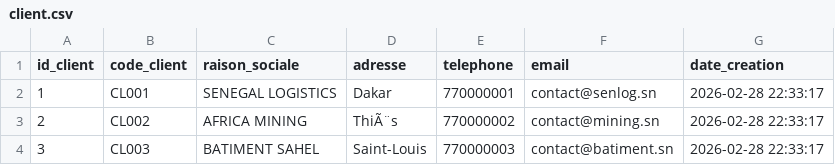
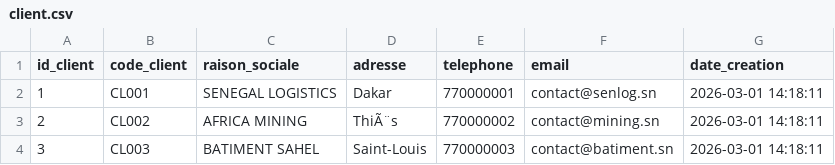
Before and after one commit to ndioufandiaye/projet-data-plateforme, a CSV file: data/client.csv, drawn as a sheet.

```diff
--- a/data/client.csv
+++ b/data/client.csv
@@ -1,4 +1,4 @@
 id_client,code_client,raison_sociale,adresse,telephone,email,date_creation
-1,CL001,SENEGAL LOGISTICS,Dakar,770000001,contact@senlog.sn,2026-02-28 22:33:17
-2,CL002,AFRICA MINING,ThiÃ¨s,770000002,contact@mining.sn,2026-02-28 22:33:17
-3,CL003,BATIMENT SAHEL,Saint-Louis,770000003,contact@batiment.sn,2026-02-28 22:33:17
+1,CL001,SENEGAL LOGISTICS,Dakar,770000001,contact@senlog.sn,2026-03-01 14:18:11
+2,CL002,AFRICA MINING,ThiÃ¨s,770000002,contact@mining.sn,2026-03-01 14:18:11
+3,CL003,BATIMENT SAHEL,Saint-Louis,770000003,contact@batiment.sn,2026-03-01 14:18:11
```
Also changed, not shown: 4 other files.
